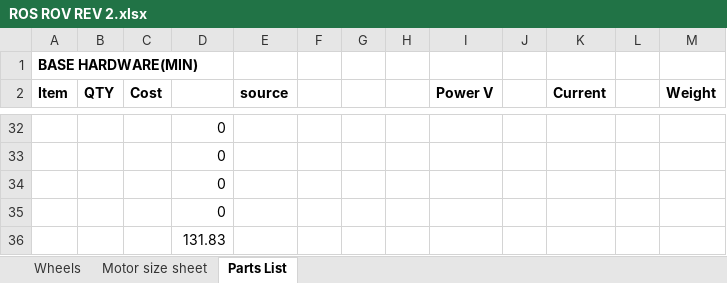
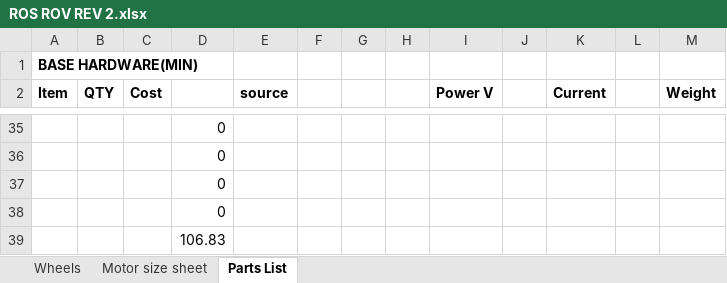
Before and after one commit to ProgrammingRobotsStudyGroup/Designs-And-Notes, an Excel workbook: Worksheets/ROS ROV REV 2.xlsx, sheet Parts List, drawn as a sheet; only a part is shown, gaps mark what is left out; values as stored, in another font and other column widths than the file's, no borders; addresses are those after the commit; the diff covers the shown part only; the diff names each change by its address in the sheet, - before the commit and + after, or states it on an @@ line.

```diff
--- a/Worksheets/ROS ROV REV 2.xlsx (sheet Parts List)
+++ b/Worksheets/ROS ROV REV 2.xlsx (sheet Parts List)
-D39: 131.83
+D39: 106.83
```
Also changed, not shown: 4 added rows, 1 removed row and 16 edited cells elsewhere in this sheet, formulas that keep their value, 1 other file.
